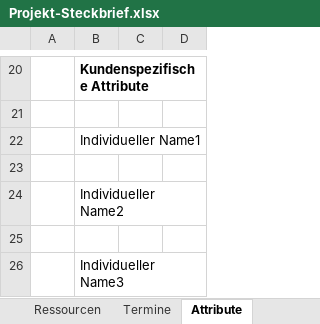
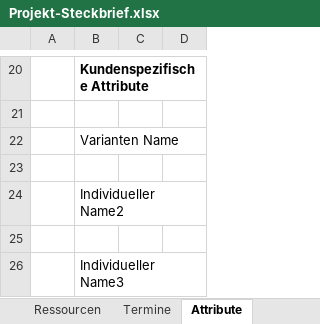
Before and after one commit to visbo-open-source/visbo-projectboard, an Excel workbook: Projectboard/Projectboard/bin/Debug/requirements/Projekt-Steckbrief.xlsx, sheet Attribute, drawn as a sheet; only a part is shown, gaps mark what is left out; values as stored, in another font and other column widths than the file's, no borders; the diff names each change by its address in the sheet, - before the commit and + after, or states it on an @@ line.

Commit message:
milestoneFreeFloat = true, getshapeText beim Export eingeführt, für Import-Typ = 2 Entscheidung ob Phase oder Meilenstein von Bezug abhängig, Projekt-Steckbrief um 'Variant_Name' erweitert

```diff
--- a/Projectboard/Projectboard/bin/Debug/requirements/Projekt-Steckbrief.xlsx (sheet Attribute)
+++ b/Projectboard/Projectboard/bin/Debug/requirements/Projekt-Steckbrief.xlsx (sheet Attribute)
-B22: Individueller Name1
+B22: Varianten Name
```
Also changed, not shown: 4 other files.
